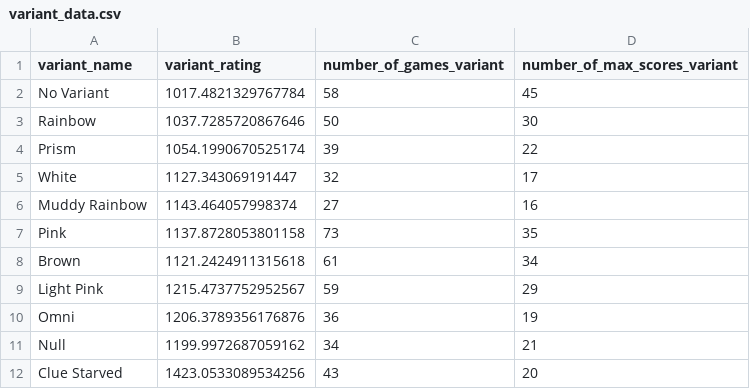
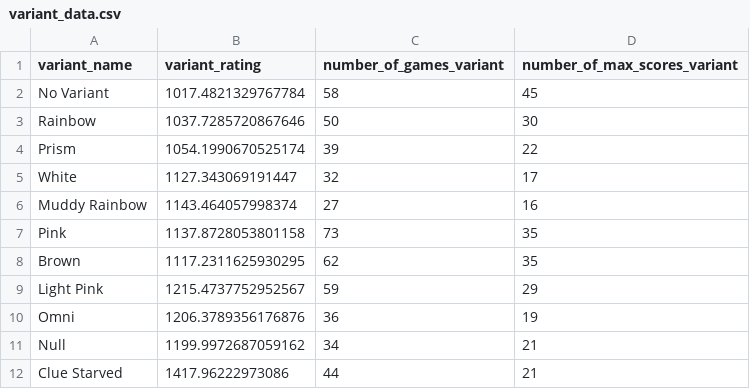
Before and after one commit to hanabi-league/hanabi-league.github.io, a CSV file: data/variant_data.csv, drawn as a sheet.

```diff
--- a/data/variant_data.csv
+++ b/data/variant_data.csv
@@ -7,3 +7,3 @@ Muddy Rainbow,1143.464057998374,27,16
 Pink,1137.8728053801158,73,35
-Brown,1121.2424911315618,61,34
+Brown,1117.2311625930295,62,35
 Light Pink,1215.4737752952567,59,29
@@ -11,2 +11,2 @@ Omni,1206.3789356176876,36,19
 Null,1199.9972687059162,34,21
-Clue Starved,1423.0533089534256,43,20
+Clue Starved,1417.96222973086,44,21
```
Also changed, not shown: data/player_data.csv, data/player_game_data.csv, 2 other files.
